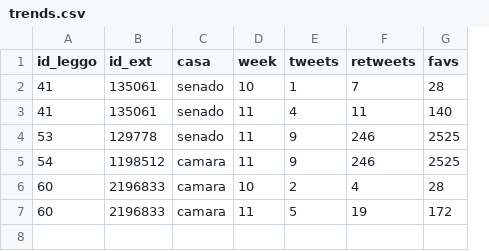
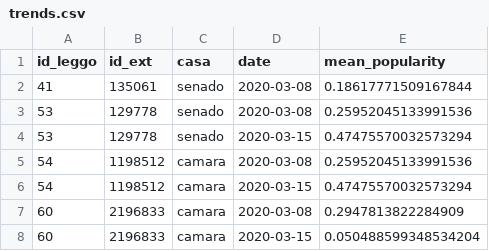
Before and after one commit to analytics-ufcg/leggo-trends, a CSV file: data/trends.csv, drawn as a sheet; removed rows and columns are numbered as before the commit, all else as after; the diff names each change by its address in the sheet, - before the commit and + after, or states it on an @@ line.

Commit message:
Adiciona trends com índice de popularidade

```diff
--- a/data/trends.csv
+++ b/data/trends.csv
-column D (week), row 2: 10; rows 4-7: 11 | 11 | 10 | 11
-column E (tweets), row 2: 1; rows 4-7: 9 | 9 | 2 | 5
-column F (retweets), row 2: 7; rows 4-7: 246 | 246 | 4 | 19
-column G (favs), row 2: 28; rows 4-7: 2525 | 2525 | 28 | 172
+column D (date), rows 2-3: 2020-03-08 | 2020-03-08; rows 6-8: 2020-03-15 | 2020-03-08 | 2020-03-15
+column E (mean_popularity), rows 2-3: 0.18617771509167844 | 0.25952045133991536; rows 6-8: 0.47475570032573294 | 0.2947813822284909 | 0.050488599348534204
-row 3: 41 | 135061 | senado | 11 | 4 | 11 | 140
+row 4: 53 | 129778 | senado | 2020-03-15 | 0.47475570032573294
+row 5: 54 | 1198512 | camara | 2020-03-08 | 0.25952045133991536
```
Also changed, not shown: data/tweets.csv, 6 other files.
